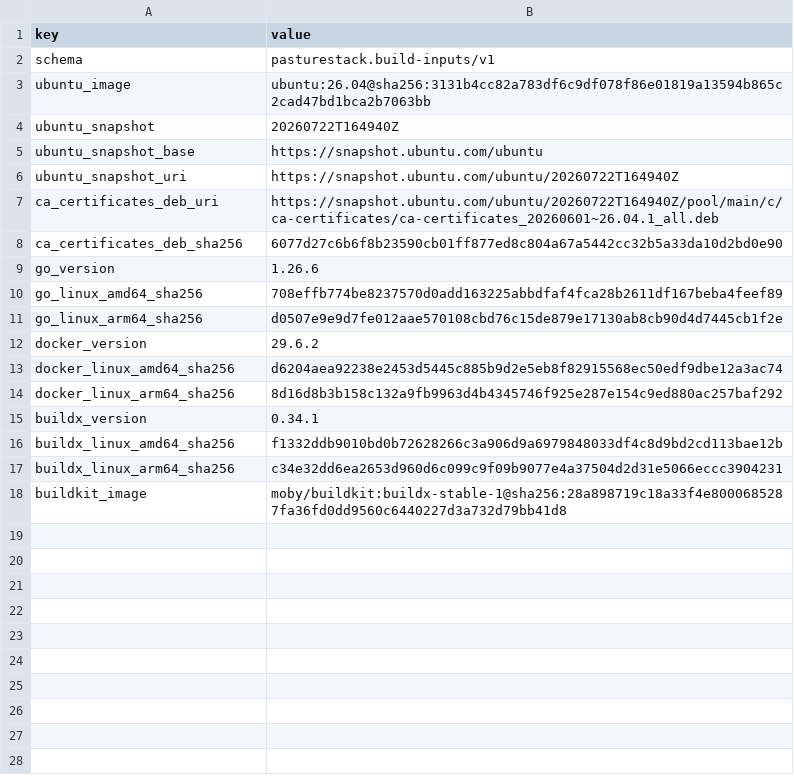
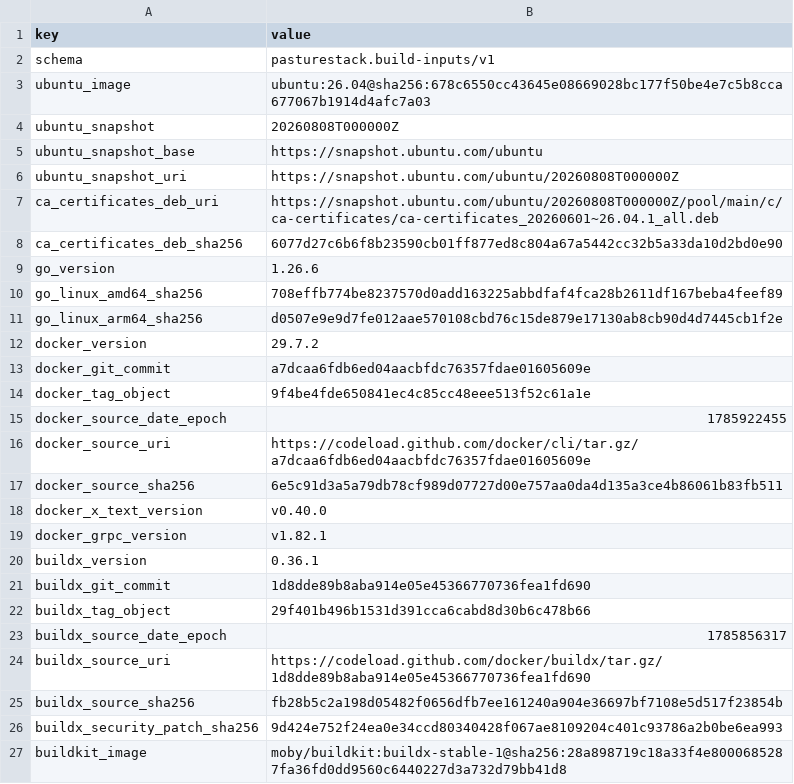
Before and after one commit to PastureStack/network-plugin-manager, a TSV file: build-inputs.lock.tsv, drawn as a sheet.

```diff
--- a/build-inputs.lock.tsv
+++ b/build-inputs.lock.tsv
@@ -2,7 +2,7 @@ key	value
 schema	pasturestack.build-inputs/v1
-ubuntu_image	ubuntu:26.04@sha256:3131b4cc82a783df6c9df078f86e01819a13594b865c2cad47bd1bca2b7063bb
-ubuntu_snapshot	20260722T164940Z
+ubuntu_image	ubuntu:26.04@sha256:678c6550cc43645e08669028bc177f50be4e7c5b8cca677067b1914d4afc7a03
+ubuntu_snapshot	20260808T000000Z
 ubuntu_snapshot_base	https://snapshot.ubuntu.com/ubuntu
-ubuntu_snapshot_uri	https://snapshot.ubuntu.com/ubuntu/20260722T164940Z
-ca_certificates_deb_uri	https://snapshot.ubuntu.com/ubuntu/20260722T164940Z/pool/main/c/ca-certificates/ca-certificates_20260601~26.04.1_all.deb
+ubuntu_snapshot_uri	https://snapshot.ubuntu.com/ubuntu/20260808T000000Z
+ca_certificates_deb_uri	https://snapshot.ubuntu.com/ubuntu/20260808T000000Z/pool/main/c/ca-certificates/ca-certificates_20260601~26.04.1_all.deb
 ca_certificates_deb_sha256	6077d27c6b6f8b23590cb01ff877ed8c804a67a5442cc32b5a33da10d2bd0e90
@@ -11,8 +11,17 @@ go_linux_amd64_sha256	708effb774be8237570d0add163225abbdfaf4fca28b2611df167beba4
 go_linux_arm64_sha256	d0507e9e9d7fe012aae570108cbd76c15de879e17130ab8cb90d4d7445cb1f2e
-docker_version	29.6.2
-docker_linux_amd64_sha256	d6204aea92238e2453d5445c885b9d2e5eb8f82915568ec50edf9dbe12a3ac74
-docker_linux_arm64_sha256	8d16d8b3b158c132a9fb9963d4b4345746f925e287e154c9ed880ac257baf292
-buildx_version	0.34.1
-buildx_linux_amd64_sha256	f1332ddb9010bd0b72628266c3a906d9a6979848033df4c8d9bd2cd113bae12b
-buildx_linux_arm64_sha256	c34e32dd6ea2653d960d6c099c9f09b9077e4a37504d2d31e5066eccc3904231
+docker_version	29.7.2
+docker_git_commit	a7dcaa6fdb6ed04aacbfdc76357fdae01605609e
+docker_tag_object	9f4be4fde650841ec4c85cc48eee513f52c61a1e
+docker_source_date_epoch	1785922455
+docker_source_uri	https://codeload.github.com/docker/cli/tar.gz/a7dcaa6fdb6ed04aacbfdc76357fdae01605609e
+docker_source_sha256	6e5c91d3a5a79db78cf989d07727d00e757aa0da4d135a3ce4b86061b83fb511
+docker_x_text_version	v0.40.0
+docker_grpc_version	v1.82.1
+buildx_version	0.36.1
+buildx_git_commit	1d8dde89b8aba914e05e45366770736fea1fd690
+buildx_tag_object	29f401b496b1531d391cca6cabd8d30b6c478b66
+buildx_source_date_epoch	1785856317
+buildx_source_uri	https://codeload.github.com/docker/buildx/tar.gz/1d8dde89b8aba914e05e45366770736fea1fd690
+buildx_source_sha256	fb28b5c2a198d05482f0656dfb7ee161240a904e36697bf7108e5d517f23854b
+buildx_security_patch_sha256	9d424e752f24ea0e34ccd80340428f067ae8109204c401c93786a2b0be6ea993
 buildkit_image	moby/buildkit:buildx-stable-1@sha256:28a898719c18a33f4e8000685287fa36fd0dd9560c6440227d3a732d79bb41d8
```
Also changed, not shown: 12 other files.
